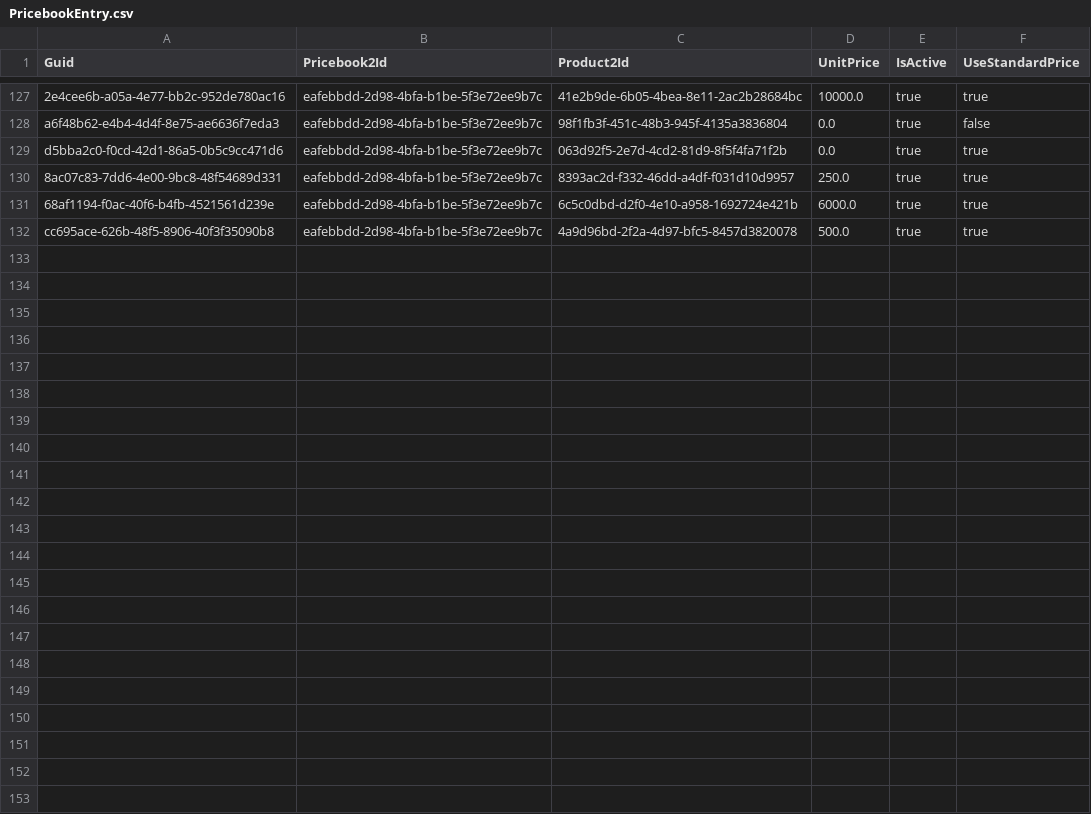
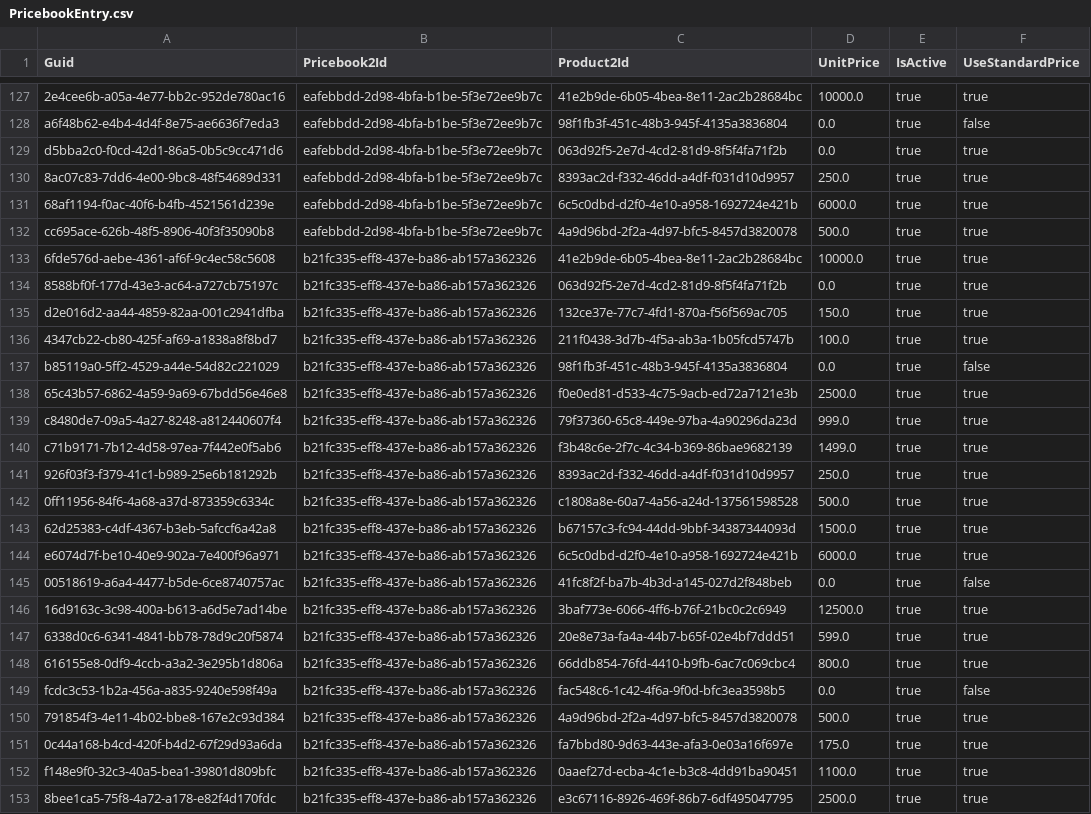
Before and after one commit to Asnafshaikh/new-folder, a CSV file: data/PricebookEntry.csv, drawn as a sheet; only a part is shown, gaps mark what is left out; the diff names each change by its address in the sheet, - before the commit and + after, or states it on an @@ line.

Commit message:
Test

```diff
--- a/data/PricebookEntry.csv
+++ b/data/PricebookEntry.csv
+row 133: 6fde576d-aebe-4361-af6f-9c4ec58c5608 | b21fc335-eff8-437e-ba86-ab157a362326 | 41e2b9de-6b05-4bea-8e11-2ac2b28684bc | 10000.0 | true | true
+row 134: 8588bf0f-177d-43e3-ac64-a727cb75197c | b21fc335-eff8-437e-ba86-ab157a362326 | 063d92f5-2e7d-4cd2-81d9-8f5f4fa71f2b | 0.0 | true | true
+row 135: d2e016d2-aa44-4859-82aa-001c2941dfba | b21fc335-eff8-437e-ba86-ab157a362326 | 132ce37e-77c7-4fd1-870a-f56f569ac705 | 150.0 | true | true
+row 136: 4347cb22-cb80-425f-af69-a1838a8f8bd7 | b21fc335-eff8-437e-ba86-ab157a362326 | 211f0438-3d7b-4f5a-ab3a-1b05fcd5747b | 100.0 | true | true
+row 137: b85119a0-5ff2-4529-a44e-54d82c221029 | b21fc335-eff8-437e-ba86-ab157a362326 | 98f1fb3f-451c-48b3-945f-4135a3836804 | 0.0 | true | false
+row 138: 65c43b57-6862-4a59-9a69-67bdd56e46e8 | b21fc335-eff8-437e-ba86-ab157a362326 | f0e0ed81-d533-4c75-9acb-ed72a7121e3b | 2500.0 | true | true
+row 139: c8480de7-09a5-4a27-8248-a812440607f4 | b21fc335-eff8-437e-ba86-ab157a362326 | 79f37360-65c8-449e-97ba-4a90296da23d | 999.0 | true | true
+row 140: c71b9171-7b12-4d58-97ea-7f442e0f5ab6 | b21fc335-eff8-437e-ba86-ab157a362326 | f3b48c6e-2f7c-4c34-b369-86bae9682139 | 1499.0 | true | true
+row 141: 926f03f3-f379-41c1-b989-25e6b181292b | b21fc335-eff8-437e-ba86-ab157a362326 | 8393ac2d-f332-46dd-a4df-f031d10d9957 | 250.0 | true | true
+row 142: 0ff11956-84f6-4a68-a37d-873359c6334c | b21fc335-eff8-437e-ba86-ab157a362326 | c1808a8e-60a7-4a56-a24d-137561598528 | 500.0 | true | true
+row 143: 62d25383-c4df-4367-b3eb-5afccf6a42a8 | b21fc335-eff8-437e-ba86-ab157a362326 | b67157c3-fc94-44dd-9bbf-34387344093d | 1500.0 | true | true
+row 144: e6074d7f-be10-40e9-902a-7e400f96a971 | b21fc335-eff8-437e-ba86-ab157a362326 | 6c5c0dbd-d2f0-4e10-a958-1692724e421b | 6000.0 | true | true
+row 145: 00518619-a6a4-4477-b5de-6ce8740757ac | b21fc335-eff8-437e-ba86-ab157a362326 | 41fc8f2f-ba7b-4b3d-a145-027d2f848beb | 0.0 | true | false
+row 146: 16d9163c-3c98-400a-b613-a6d5e7ad14be | b21fc335-eff8-437e-ba86-ab157a362326 | 3baf773e-6066-4ff6-b76f-21bc0c2c6949 | 12500.0 | true | true
+row 147: 6338d0c6-6341-4841-bb78-78d9c20f5874 | b21fc335-eff8-437e-ba86-ab157a362326 | 20e8e73a-fa4a-44b7-b65f-02e4bf7ddd51 | 599.0 | true | true
+row 148: 616155e8-0df9-4ccb-a3a2-3e295b1d806a | b21fc335-eff8-437e-ba86-ab157a362326 | 66ddb854-76fd-4410-b9fb-6ac7c069cbc4 | 800.0 | true | true
+row 149: fcdc3c53-1b2a-456a-a835-9240e598f49a | b21fc335-eff8-437e-ba86-ab157a362326 | fac548c6-1c42-4f6a-9f0d-bfc3ea3598b5 | 0.0 | true | false
+row 150: 791854f3-4e11-4b02-bbe8-167e2c93d384 | b21fc335-eff8-437e-ba86-ab157a362326 | 4a9d96bd-2f2a-4d97-bfc5-8457d3820078 | 500.0 | true | true
+row 151: 0c44a168-b4cd-420f-b4d2-67f29d93a6da | b21fc335-eff8-437e-ba86-ab157a362326 | fa7bbd80-9d63-443e-afa3-0e03a16f697e | 175.0 | true | true
+row 152: f148e9f0-32c3-40a5-bea1-39801d809bfc | b21fc335-eff8-437e-ba86-ab157a362326 | 0aaef27d-ecba-4c1e-b3c8-4dd91ba90451 | 1100.0 | true | true
+row 153: 8bee1ca5-75f8-4a72-a178-e82f4d170fdc | b21fc335-eff8-437e-ba86-ab157a362326 | e3c67116-8926-469f-86b7-6df495047795 | 2500.0 | true | true
```
